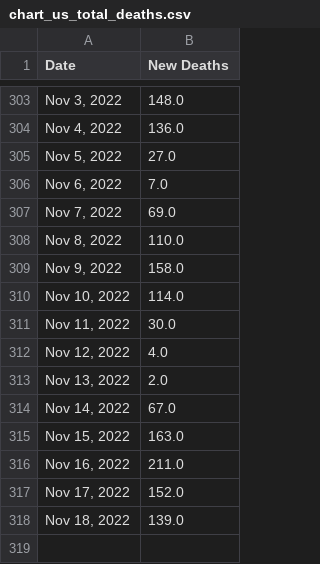
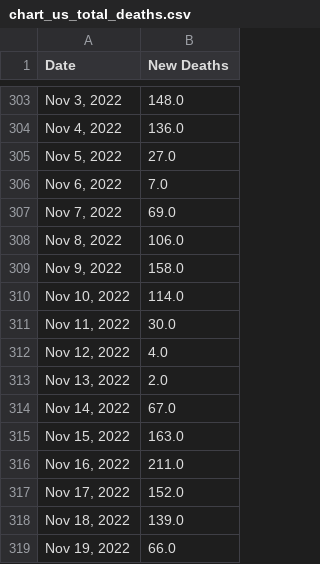
Before and after one commit to Pasin3ru/Tracking-COVID-19, a CSV file: _data/chart_us_total_deaths.csv, drawn as a sheet; only a part is shown, gaps mark what is left out.

```diff
--- a/_data/chart_us_total_deaths.csv
+++ b/_data/chart_us_total_deaths.csv
@@ -307,3 +307,3 @@ Date,New Deaths
 "Nov 7, 2022",69.0
-"Nov 8, 2022",110.0
+"Nov 8, 2022",106.0
 "Nov 9, 2022",158.0
@@ -318 +318,2 @@ Date,New Deaths
 "Nov 18, 2022",139.0
+"Nov 19, 2022",66.0
```
Also changed, not shown: _data/chart_us_total_cases.csv, 8 other files.
